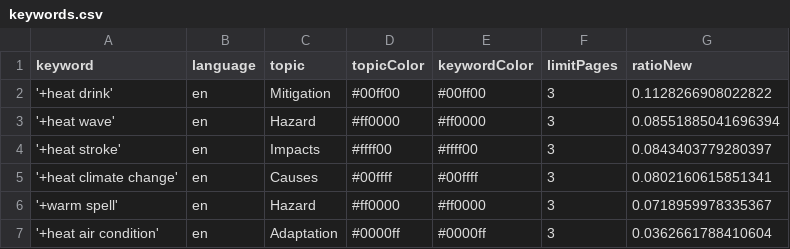
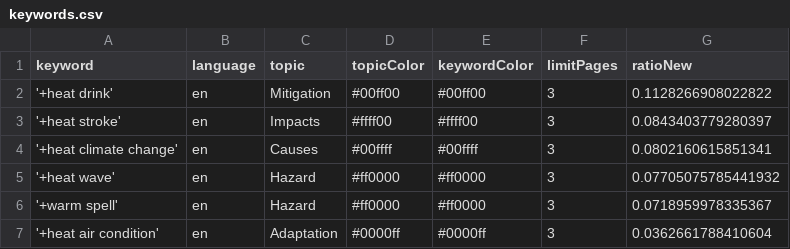
Before and after one commit to magaliekathrin-news/HeatIsComing, a CSV file: keywords.csv, drawn as a sheet.

Commit message:
Commit from GitHub Actions (harvest:0.0)

```diff
--- a/keywords.csv
+++ b/keywords.csv
@@ -2,5 +2,5 @@ keyword,language,topic,topicColor,keywordColor,limitPages,ratioNew
 '+heat drink',en,Mitigation,#00ff00,#00ff00,3,0.1128266908022822
-'+heat wave',en,Hazard,#ff0000,#ff0000,3,0.08551885041696394
 '+heat stroke',en,Impacts,#ffff00,#ffff00,3,0.0843403779280397
 '+heat climate change',en,Causes,#00ffff,#00ffff,3,0.0802160615851341
+'+heat wave',en,Hazard,#ff0000,#ff0000,3,0.07705075785441932
 '+warm spell',en,Hazard,#ff0000,#ff0000,3,0.0718959978335367
```
